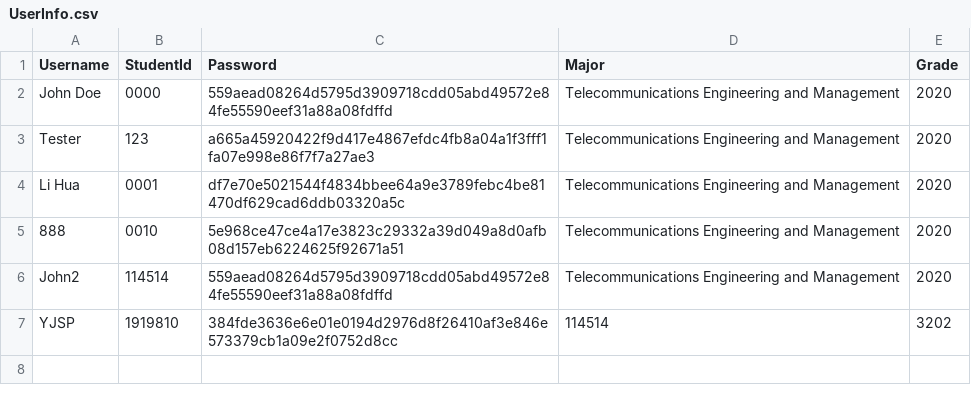
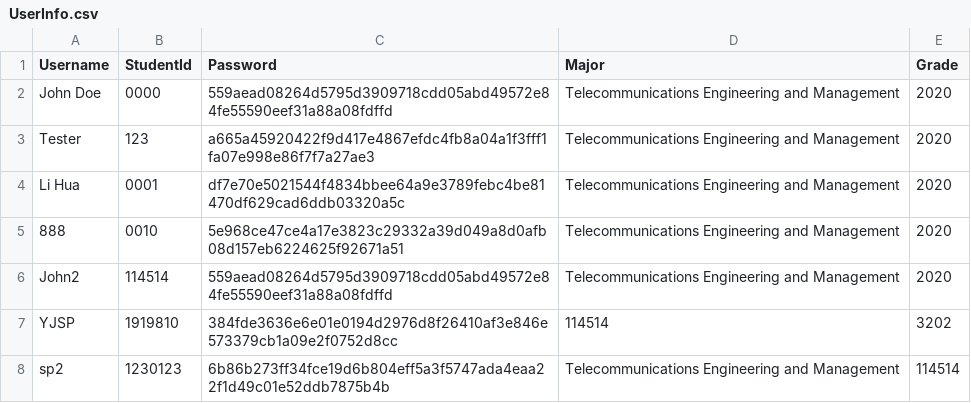
Before and after one commit to t0saki/Learning-Journey-Application, a CSV file: Data/UserInfo.csv, drawn as a sheet; the diff names each change by its address in the sheet, - before the commit and + after, or states it on an @@ line.

```diff
--- a/Data/UserInfo.csv
+++ b/Data/UserInfo.csv
+row 8: sp2 | 1230123 | 6b86b273ff34fce19d6b804eff5a3f5747ada4eaa22f1d49c01e52ddb7875b4b | Telecommunications Engineering and Management | 114514
```
Also changed, not shown: 6 other files.
